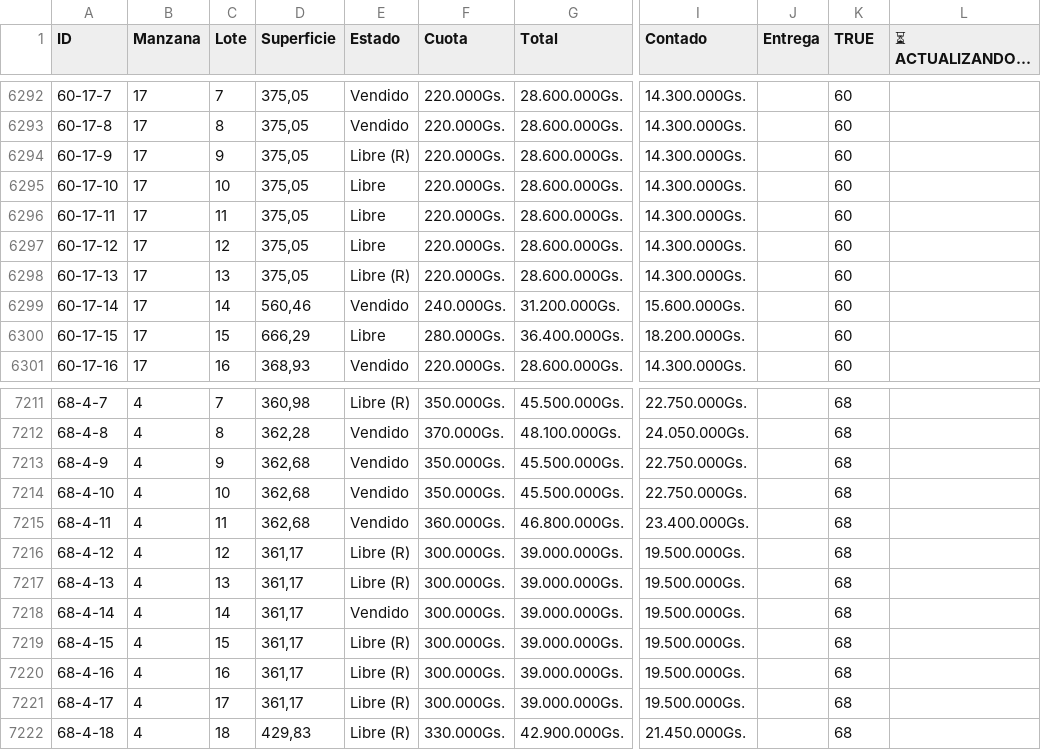
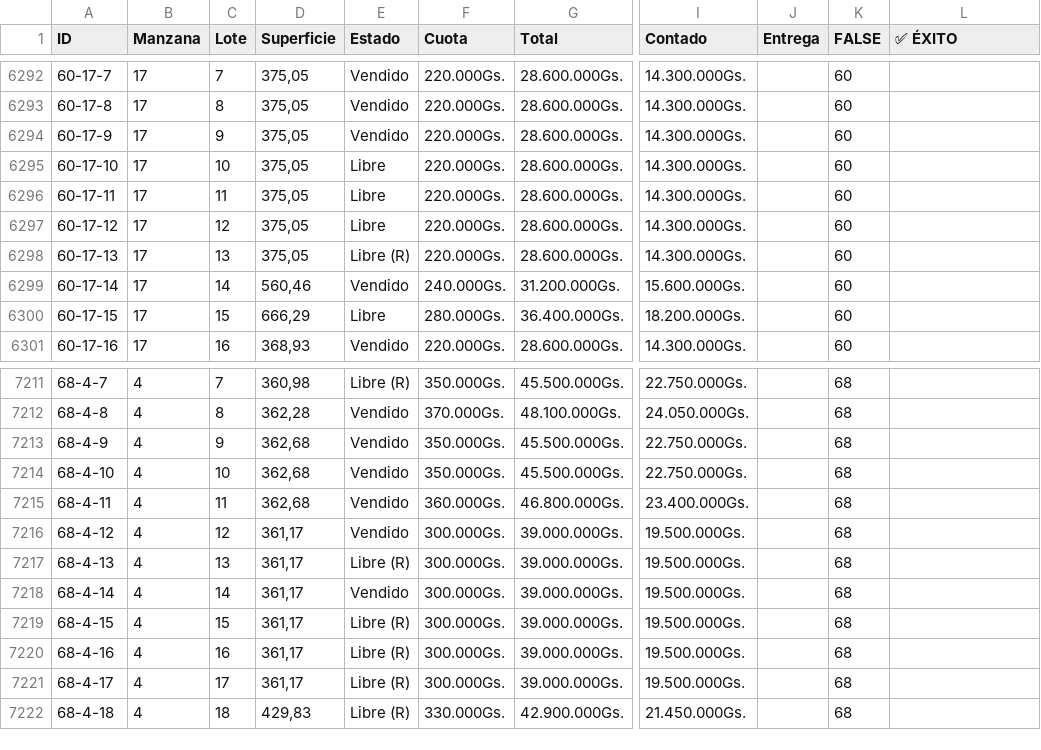
Before and after one commit to NISAWEBAPP/WEB-APP, a CSV file: NISA TABLA.csv, drawn as a sheet; only a part is shown, gaps mark what is left out; the diff names each change by its address in the sheet, - before the commit and + after, or states it on an @@ line.

Commit message:
Update from Sheet: 13/1/2026, 1:50:49 p.m.

```diff
--- a/NISA TABLA.csv
+++ b/NISA TABLA.csv
-K1: TRUE
+K1: FALSE
-L1: ⏳ ACTUALIZANDO...
+L1: ✅ ÉXITO
-E6294 (Estado): Libre (R)
+E6294 (Estado): Vendido
-E7216 (Estado): Libre (R)
+E7216 (Estado): Vendido
```
